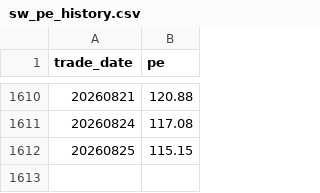
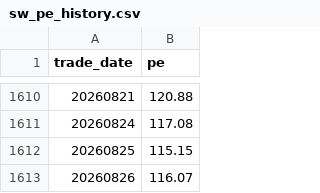
Before and after one commit to jxnchj/storage-monitor, a CSV file: pipeline/sw_pe_history.csv, drawn as a sheet; only a part is shown, gaps mark what is left out; the diff names each change by its address in the sheet, - before the commit and + after, or states it on an @@ line.

```diff
--- a/pipeline/sw_pe_history.csv
+++ b/pipeline/sw_pe_history.csv
+row 1613: 20260826 | 116.07
```
Also changed, not shown: 1 other file.
